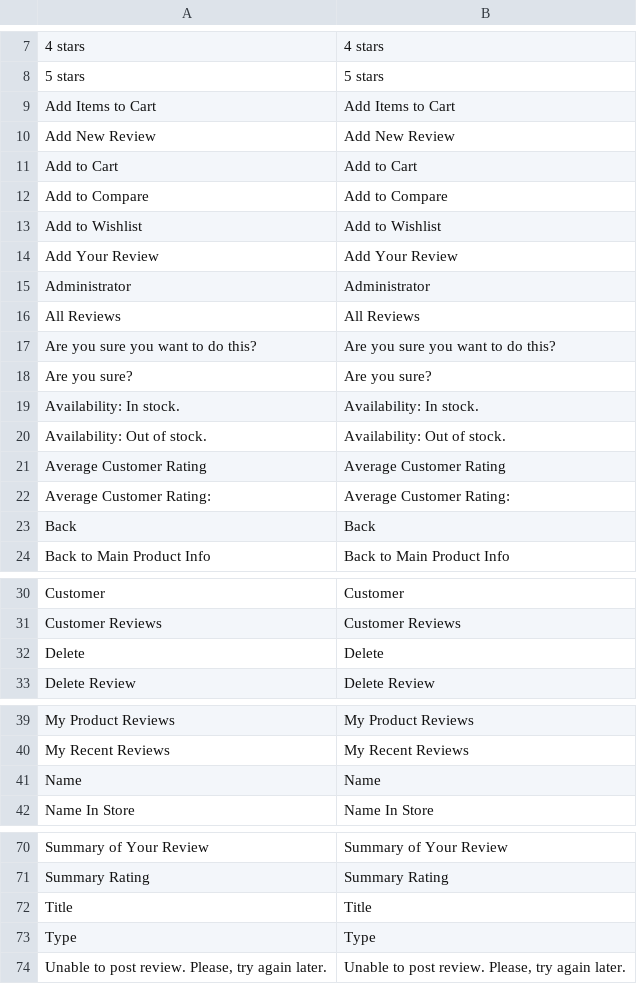
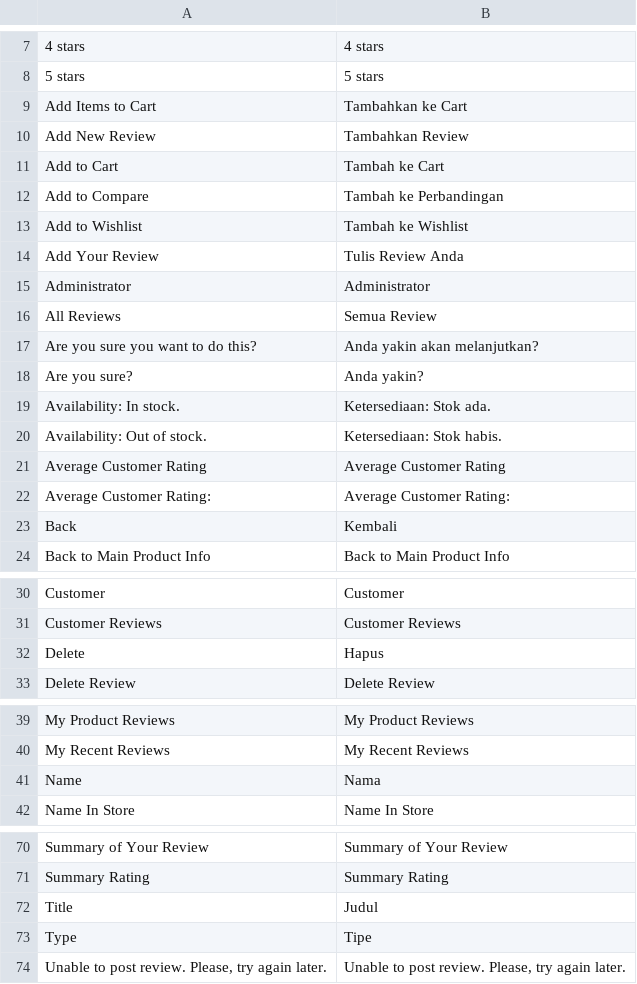
Before and after one commit to alita/magento-id, a CSV file: Mage_Review.csv, drawn as a sheet; only a part is shown, gaps mark what is left out; the diff covers the shown part only.

```diff
--- a/Mage_Review.csv
+++ b/Mage_Review.csv
@@ -8,17 +8,17 @@
 "5 stars","5 stars"
-"Add Items to Cart","Add Items to Cart"
-"Add New Review","Add New Review"
-"Add to Cart","Add to Cart"
-"Add to Compare","Add to Compare"
-"Add to Wishlist","Add to Wishlist"
-"Add Your Review","Add Your Review"
+"Add Items to Cart","Tambahkan ke Cart"
+"Add New Review","Tambahkan Review"
+"Add to Cart","Tambah ke Cart"
+"Add to Compare","Tambah ke Perbandingan"
+"Add to Wishlist","Tambah ke Wishlist"
+"Add Your Review","Tulis Review Anda"
 "Administrator","Administrator"
-"All Reviews","All Reviews"
-"Are you sure you want to do this?","Are you sure you want to do this?"
-"Are you sure?","Are you sure?"
-"Availability: In stock.","Availability: In stock."
-"Availability: Out of stock.","Availability: Out of stock."
+"All Reviews","Semua Review"
+"Are you sure you want to do this?","Anda yakin akan melanjutkan?"
+"Are you sure?","Anda yakin?"
+"Availability: In stock.","Ketersediaan: Stok ada."
+"Availability: Out of stock.","Ketersediaan: Stok habis."
 "Average Customer Rating","Average Customer Rating"
 "Average Customer Rating:","Average Customer Rating:"
-"Back","Back"
+"Back","Kembali"
 "Back to Main Product Info","Back to Main Product Info"
@@ -31,3 +31,3 @@
 "Customer Reviews","Customer Reviews"
-"Delete","Delete"
+"Delete","Hapus"
 "Delete Review","Delete Review"
@@ -40,3 +40,3 @@
 "My Recent Reviews","My Recent Reviews"
-"Name","Name"
+"Name","Nama"
 "Name In Store","Name In Store"
@@ -71,4 +71,4 @@
 "Summary Rating","Summary Rating"
-"Title","Title"
-"Type","Type"
+"Title","Judul"
+"Type","Tipe"
 "Unable to post review. Please, try again later.","Unable to post review. Please, try again later."
```
Also changed, not shown: 11 edited cells elsewhere in this file, Mage_Page.csv.
